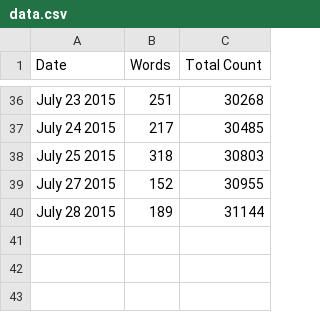
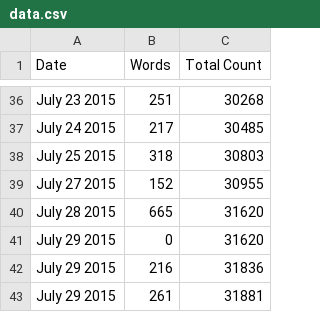
Before and after one commit to organisciak/dissertation, a CSV file: progress/data.csv, drawn as a sheet; only a part is shown, gaps mark what is left out; removed rows and columns are numbered as before the commit, all else as after; the diff names each change by its address in the sheet, - before the commit and + after, or states it on an @@ line.

```diff
--- a/progress/data.csv
+++ b/progress/data.csv
-row 40: July 28 2015 | 189 | 31144
+row 40: July 28 2015 | 665 | 31620
+row 41: July 29 2015 | 0 | 31620
+row 42: July 29 2015 | 216 | 31836
+row 43: July 29 2015 | 261 | 31881
```
Also changed, not shown: 1 other file.
